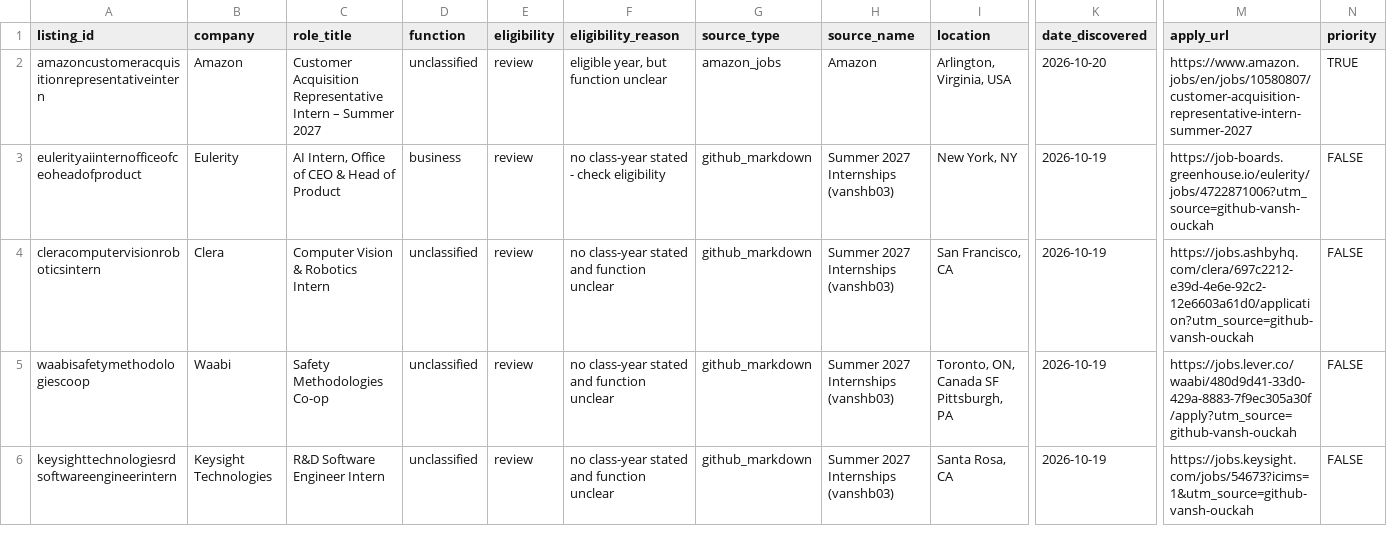
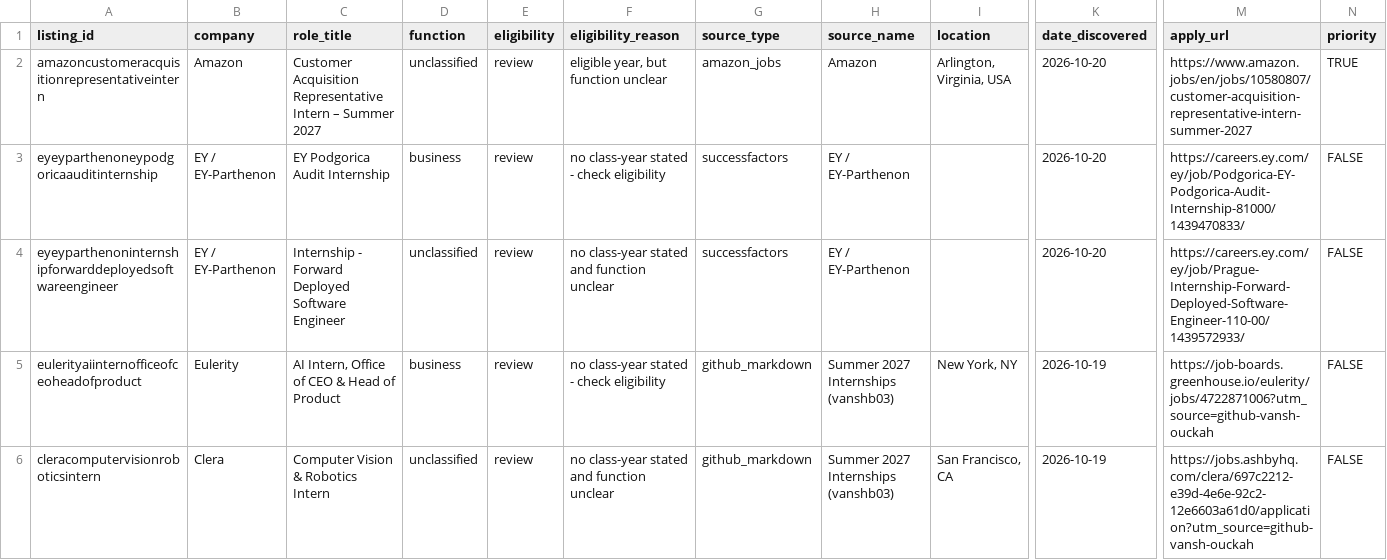
Before and after one commit to shivendaw-byte/internship-watcher, a CSV file: listings.csv, drawn as a sheet; only a part is shown, gaps mark what is left out; the shorter side is filled out with more unchanged rows; rows hold the shown columns only; the diff names each change by its address in the sheet, - before the commit and + after, or states it on an @@ line.

```diff
--- a/listings.csv
+++ b/listings.csv
+row 3: eyeyparthenoneypodgoricaauditinternship | EY / EY-Parthenon | EY Podgorica Audit Internship | business | review | no class-year stated - check eligibility | successfactors | EY / EY-Parthenon |  | 2026-10-20 | https://careers.ey.com/ey/job/Podgorica-EY-Podgorica-Audit-Internship-81000/1439470833/ | FALSE
+row 4: eyeyparthenoninternshipforwarddeployedsoftwareengineer | EY / EY-Parthenon | Internship - Forward Deployed Software Engineer | unclassified | review | no class-year stated and function unclear | successfactors | EY / EY-Parthenon |  | 2026-10-20 | https://careers.ey.com/ey/job/Prague-Internship-Forward-Deployed-Software-Engineer-110-00/1439572933/ | FALSE
```
Also changed, not shown: 1 other file.
